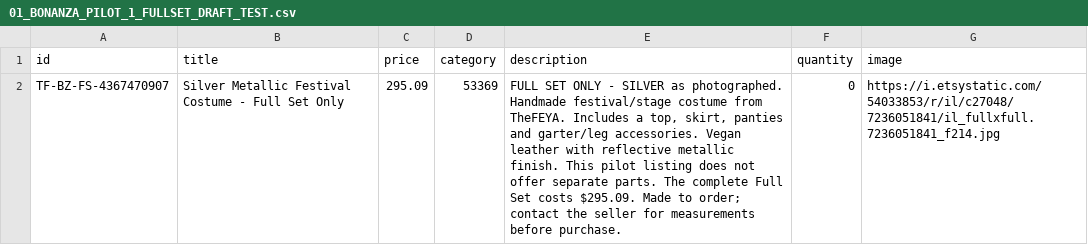
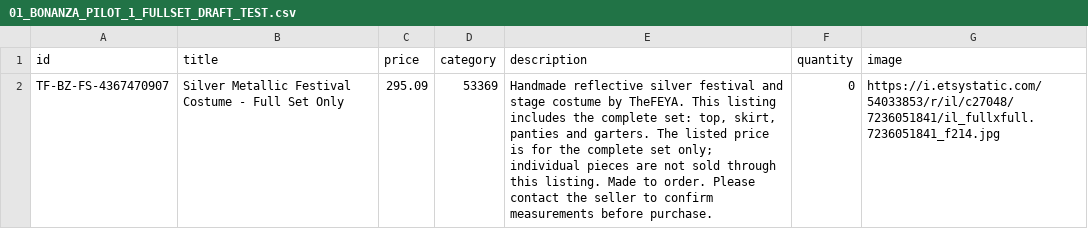
Before and after one commit to THEFEYA/feya-commerce, a CSV file: docs/marketplaces/bonanza/package-20261012/01_BONANZA_PILOT_1_FULLSET_DRAFT_TEST.csv, drawn as a sheet.

Commit message:
Bonanza: remove unverified material claims from unpublished CSV pilot

```diff
--- a/docs/marketplaces/bonanza/package-20261012/01_BONANZA_PILOT_1_FULLSET_DRAFT_TEST.csv
+++ b/docs/marketplaces/bonanza/package-20261012/01_BONANZA_PILOT_1_FULLSET_DRAFT_TEST.csv
@@ -1,2 +1,2 @@
 id,title,price,category,description,quantity,image
-TF-BZ-FS-4367470907,Silver Metallic Festival Costume - Full Set Only,295.09,53369,"FULL SET ONLY - SILVER as photographed. Handmade festival/stage costume from TheFEYA. Includes a top, skirt, panties and garter/leg accessories. Vegan leather with reflective metallic finish. This pilot listing does not offer separate parts. The complete Full Set costs $295.09. Made to order; contact the seller for measurements before purchase.",0,https://i.etsystatic.com/54033853/r/il/c27048/7236051841/il_fullxfull.7236051841_f214.jpg
+TF-BZ-FS-4367470907,Silver Metallic Festival Costume - Full Set Only,295.09,53369,"Handmade reflective silver festival and stage costume by TheFEYA. This listing includes the complete set: top, skirt, panties and garters. The listed price is for the complete set only; individual pieces are not sold through this listing. Made to order. Please contact the seller to confirm measurements before purchase.",0,https://i.etsystatic.com/54033853/r/il/c27048/7236051841/il_fullxfull.7236051841_f214.jpg
```
